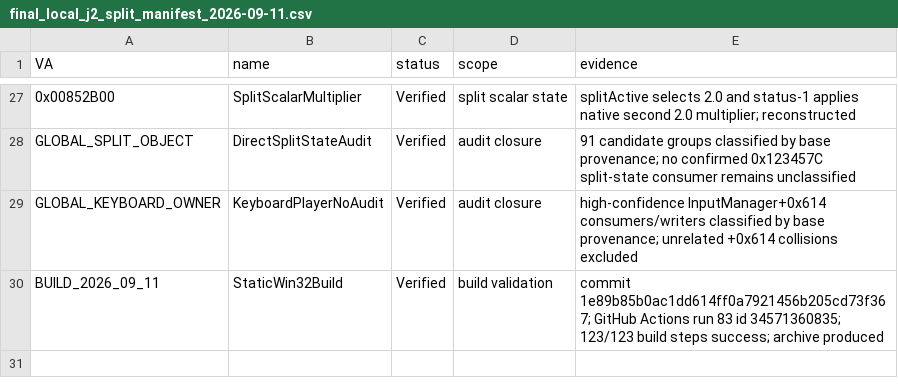
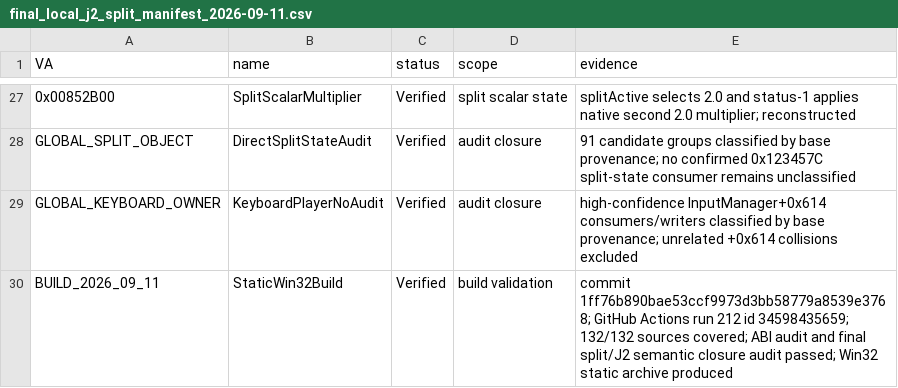
Before and after one commit to Putxo/Biohazard-V-1.2.0-splitscreen, a CSV file: analysis/final_local_j2_split_manifest_2026-09-11.csv, drawn as a sheet; only a part is shown, gaps mark what is left out.

Commit message:
Refresh final split/J2 build certification

```diff
--- a/analysis/final_local_j2_split_manifest_2026-09-11.csv
+++ b/analysis/final_local_j2_split_manifest_2026-09-11.csv
@@ -29,2 +29,2 @@ GLOBAL_SPLIT_OBJECT,DirectSplitStateAudit,Verified,audit closure,"91 candidate g
 GLOBAL_KEYBOARD_OWNER,KeyboardPlayerNoAudit,Verified,audit closure,"high-confidence InputManager+0x614 consumers/writers classified by base provenance; unrelated +0x614 collisions excluded"
-BUILD_2026_09_11,StaticWin32Build,Verified,build validation,"commit 1e89b85b0ac1dd614ff0a7921456b205cd73f367; GitHub Actions run 83 id 34571360835; 123/123 build steps success; archive produced"
+BUILD_2026_09_11,StaticWin32Build,Verified,build validation,"commit 1ff76b890bae53ccf9973d3bb58779a8539e3768; GitHub Actions run 212 id 34598435659; 132/132 sources covered; ABI audit and final split/J2 semantic closure audit passed; Win32 static archive produced"
```
